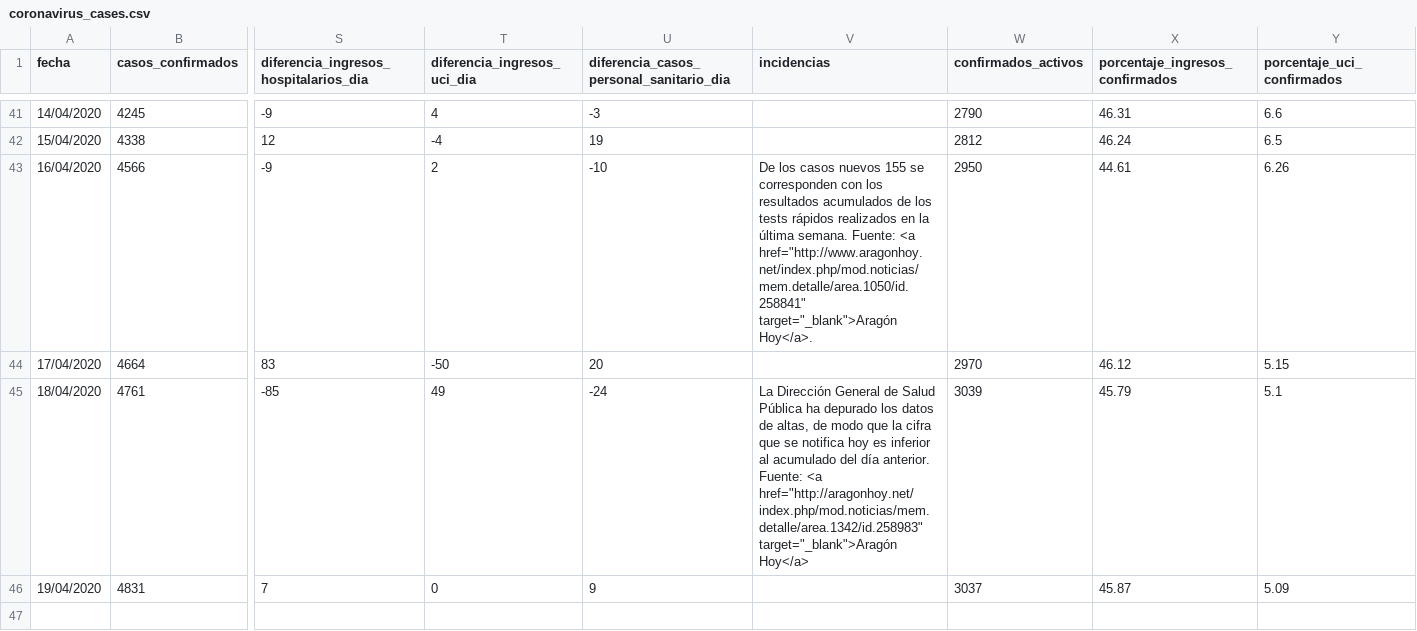
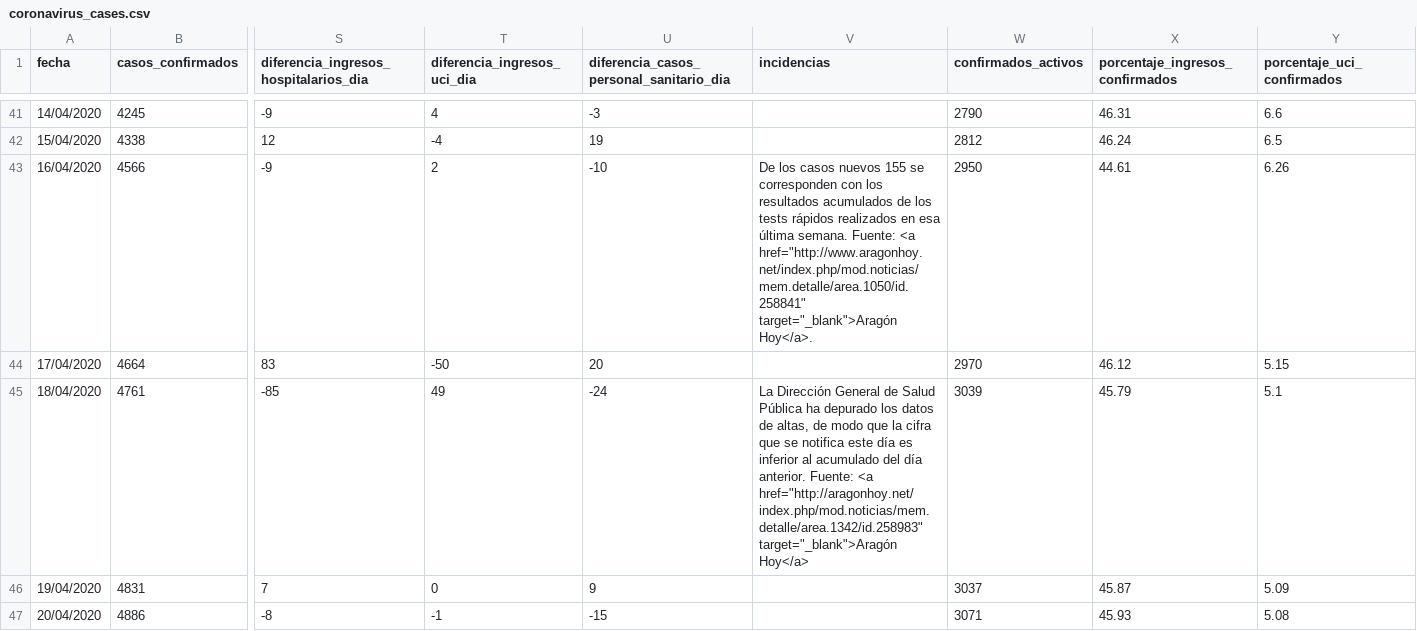
Before and after one commit to danilat/covid-19-aragon, a CSV file: _data/coronavirus_cases.csv, drawn as a sheet; only a part is shown, gaps mark what is left out; rows hold the shown columns only; the diff names each change by its address in the sheet, - before the commit and + after, or states it on an @@ line.

```diff
--- a/_data/coronavirus_cases.csv
+++ b/_data/coronavirus_cases.csv
-V43 (incidencias): …realizados en la última semana.…
+V43 (incidencias): …realizados en esa última semana.…
-V45 (incidencias): …se notifica hoy es inferior…
+V45 (incidencias): …se notifica este día es inferior…
+row 47: 20/04/2020 | 4886 | -8 | -1 | -15 |  | 3071 | 45.93 | 5.08
```
Also changed, not shown: _data/coronavirus_cases_huesca.csv, _data/coronavirus_cases_otros.csv, 6 other files.
